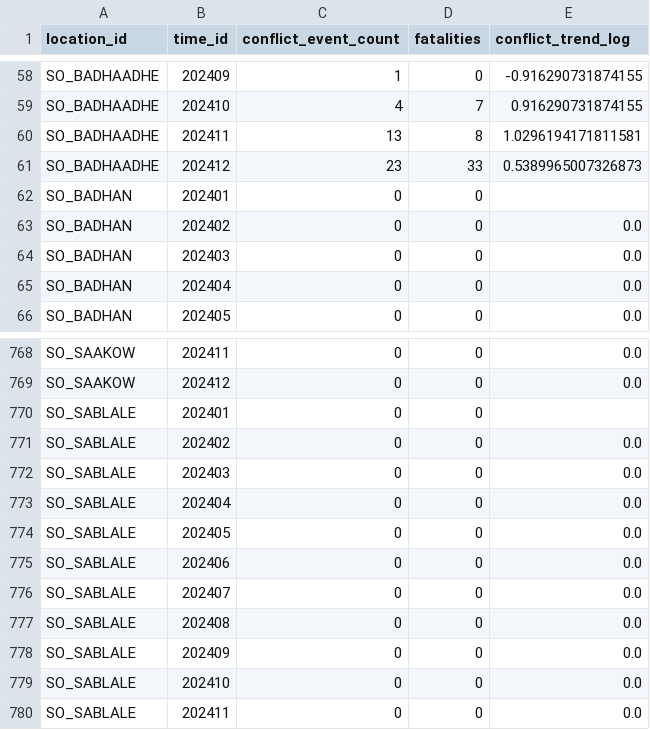
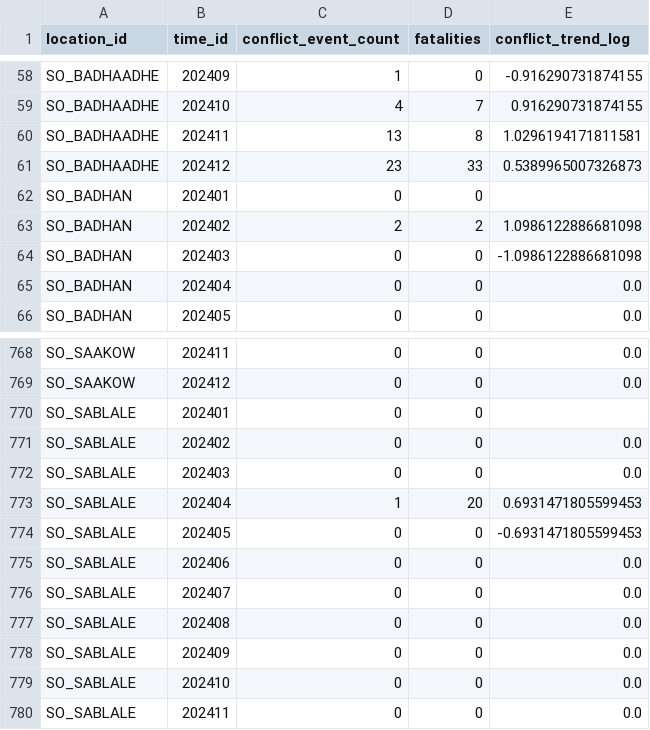
Before and after one commit to hcfgsqm2q7-lang/Dissertation---Samuel-Aracena, a CSV file: data/processed/fact_conflict_somalia.csv, drawn as a sheet; only a part is shown, gaps mark what is left out.

```diff
--- a/data/processed/fact_conflict_somalia.csv
+++ b/data/processed/fact_conflict_somalia.csv
@@ -62,4 +62,4 @@ SO_BADHAADHE,202412,23,33,0.5389965007326873
 SO_BADHAN,202401,0,0,
-SO_BADHAN,202402,0,0,0.0
-SO_BADHAN,202403,0,0,0.0
+SO_BADHAN,202402,2,2,1.0986122886681098
+SO_BADHAN,202403,0,0,-1.0986122886681098
 SO_BADHAN,202404,0,0,0.0
@@ -772,4 +772,4 @@ SO_SABLALE,202402,0,0,0.0
 SO_SABLALE,202403,0,0,0.0
-SO_SABLALE,202404,0,0,0.0
-SO_SABLALE,202405,0,0,0.0
+SO_SABLALE,202404,1,20,0.6931471805599453
+SO_SABLALE,202405,0,0,-0.6931471805599453
 SO_SABLALE,202406,0,0,0.0
```
Also changed, not shown: data/processed/vw_food_insecurity_panel.csv, 3 other files.
